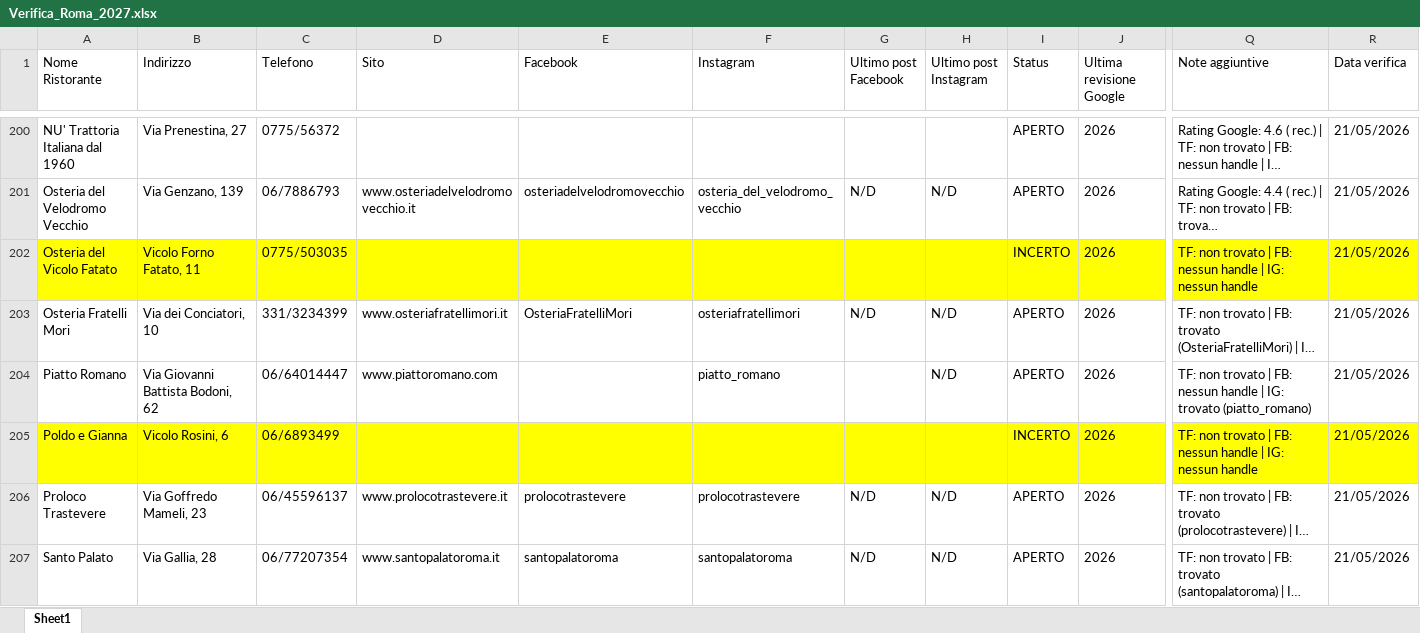
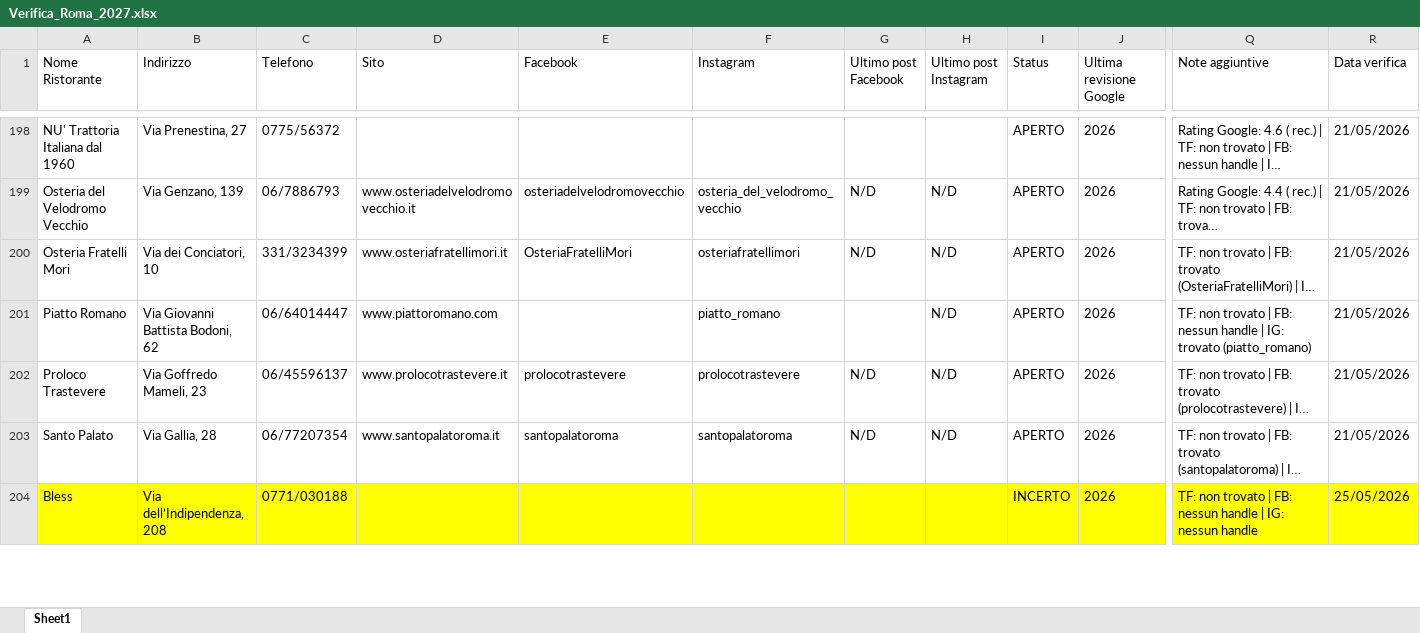
Before and after one commit to pecoraneraeditore/mappa-ristoranti, an Excel workbook: Verifica_Roma_2027.xlsx, sheet Sheet1, drawn as a sheet; only a part is shown, gaps mark what is left out; long unchanged cells end in …; values as stored, in another font and other column widths than the file's, no borders; removed rows and columns are numbered as before the commit, all else as after; rows hold the shown columns only; the diff covers the shown part only; the diff names each change by its address in the sheet, - before the commit and + after, or states it on an @@ line.

```diff
--- a/Verifica_Roma_2027.xlsx (sheet Sheet1)
+++ b/Verifica_Roma_2027.xlsx (sheet Sheet1)
-row 202: Osteria del Vicolo Fatato | Vicolo Forno Fatato, 11 | 0775/503035 |  |  |  |  |  | INCERTO | 2026 | TF: non trovato | FB: nessun handle | IG: nessun handle | 21/05/2026
-row 205: Poldo e Gianna | Vicolo Rosini, 6 | 06/6893499 |  |  |  |  |  | INCERTO | 2026 | TF: non trovato | FB: nessun handle | IG: nessun handle | 21/05/2026
+row 204: Bless | Via dell’Indipendenza, 208 | 0771/030188 |  |  |  |  |  | INCERTO | 2026 | TF: non trovato | FB: nessun handle | IG: nessun handle | 25/05/2026
```
Also changed, not shown: 3 added rows, 2 removed rows, 136 edited cells and cell formats elsewhere in this sheet, Verifica_Milano_2027.xlsx, Verifica_Torino_2027.xlsx.
